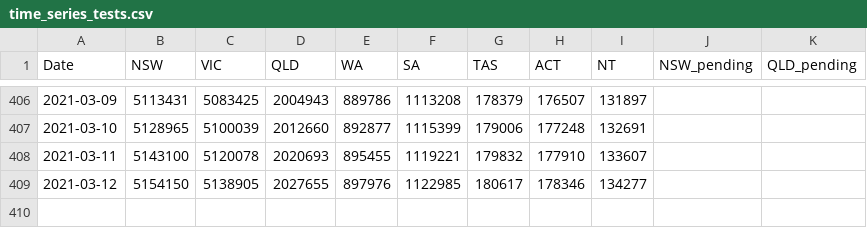
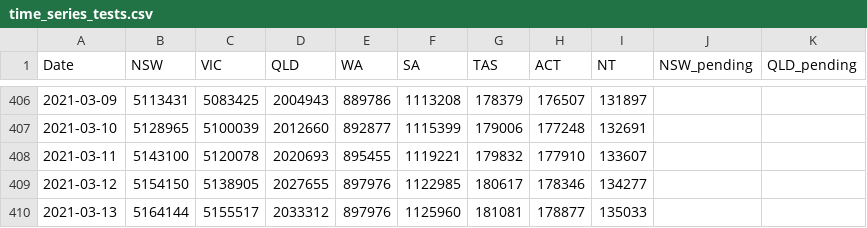
Before and after one commit to pappubahry/AU_COVID19, a CSV file: time_series_tests.csv, drawn as a sheet; only a part is shown, gaps mark what is left out; the diff names each change by its address in the sheet, - before the commit and + after, or states it on an @@ line.

```diff
--- a/time_series_tests.csv
+++ b/time_series_tests.csv
+row 410: 2021-03-13 | 5164144 | 5155517 | 2033312 | 897976 | 1125960 | 181081 | 178877 | 135033
```
Also changed, not shown: time_series_act_sources.csv, time_series_cases.csv, 2 other files.
